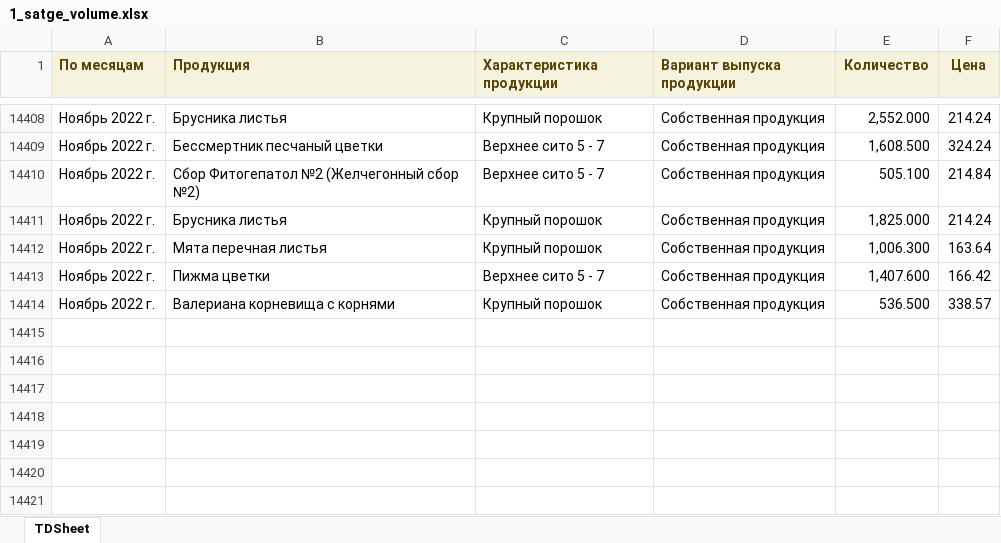
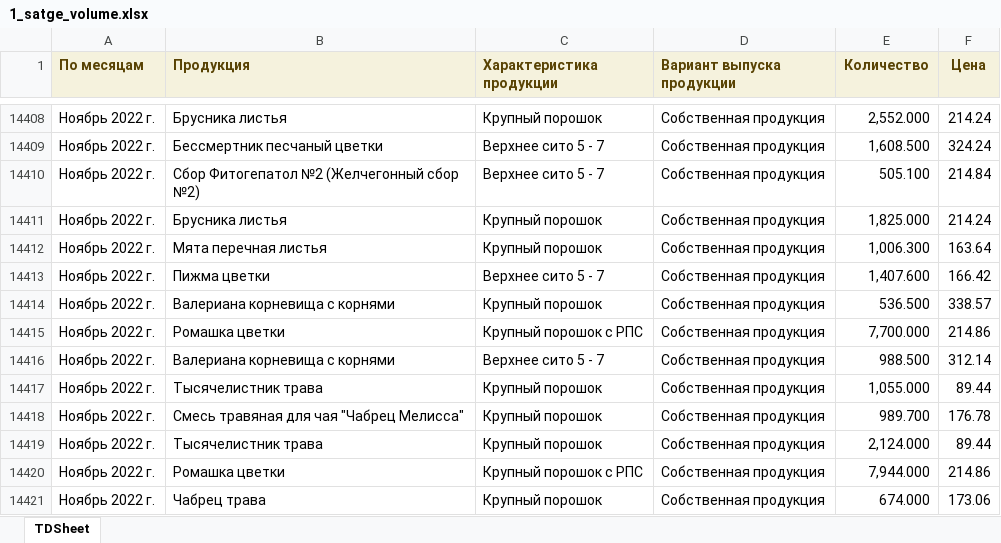
Before and after one commit to andreykoz82/KPI-PBI, an Excel workbook: 1_satge_volume.xlsx, sheet TDSheet, drawn as a sheet; only a part is shown, gaps mark what is left out; values as stored, in another font and other column widths than the file's, no borders; the diff names each change by its address in the sheet, - before the commit and + after, or states it on an @@ line.

Commit message:
modified:   1_satge_volume.xlsx 	modified:   1_stage.xlsx 	modified:   2_stage.xlsx 	modified:   2_stage_volume.xlsx 	modified:   defectura.xlsx 	modified:   expenses.xlsx 	modified:   finish_goods_stocks.xlsx 	modified:   raw_mat_bad_stock.xlsx 	modified:   report.pbix 	modified:   sales_extend.xlsx 	modified:   stock_analysis.ipynb 	modified:   stock_analysis.xlsx 	modified:   stock_analysis_final.xlsx 	new file:   time_series_11_22.pkl

```diff
--- a/1_satge_volume.xlsx (sheet TDSheet)
+++ b/1_satge_volume.xlsx (sheet TDSheet)
+row 14415: Ноябрь 2022 г. | Ромашка цветки | Крупный порошок с РПС | Собственная продукция | 7,700.000 | 214.86
+row 14416: Ноябрь 2022 г. | Валериана корневища с корнями | Верхнее сито 5 - 7 | Собственная продукция | 988.500 | 312.14
+row 14417: Ноябрь 2022 г. | Тысячелистник трава | Крупный порошок | Собственная продукция | 1,055.000 | 89.44
+row 14418: Ноябрь 2022 г. | Смесь травяная для чая "Чабрец Мелисса" | Крупный порошок | Собственная продукция | 989.700 | 176.78
+row 14419: Ноябрь 2022 г. | Тысячелистник трава | Крупный порошок | Собственная продукция | 2,124.000 | 89.44
+row 14420: Ноябрь 2022 г. | Ромашка цветки | Крупный порошок с РПС | Собственная продукция | 7,944.000 | 214.86
+row 14421: Ноябрь 2022 г. | Чабрец трава | Крупный порошок | Собственная продукция | 674.000 | 173.06
```
Also changed, not shown: 2_stage.xlsx, 2_stage_volume.xlsx, 10 other files.
